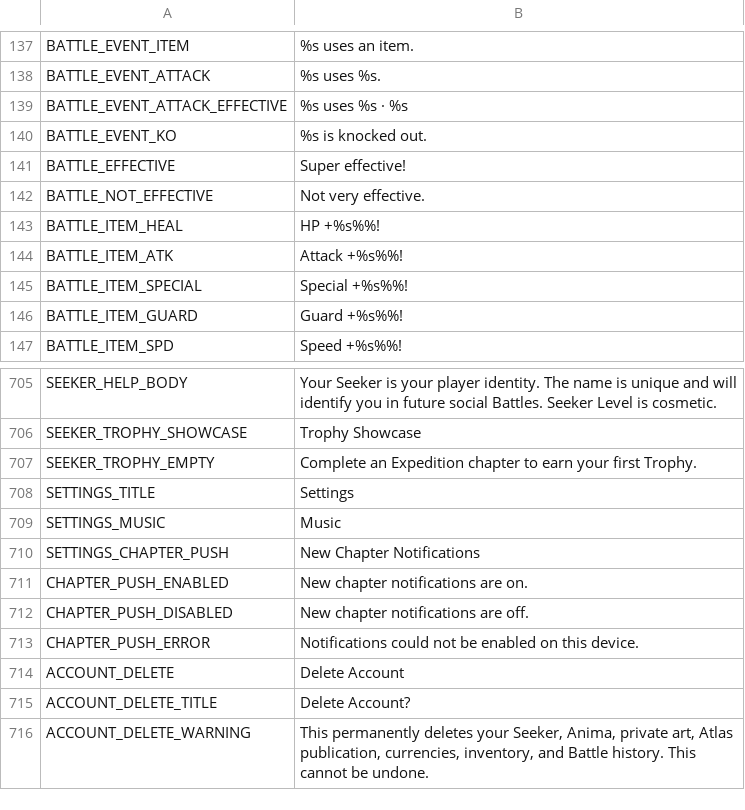
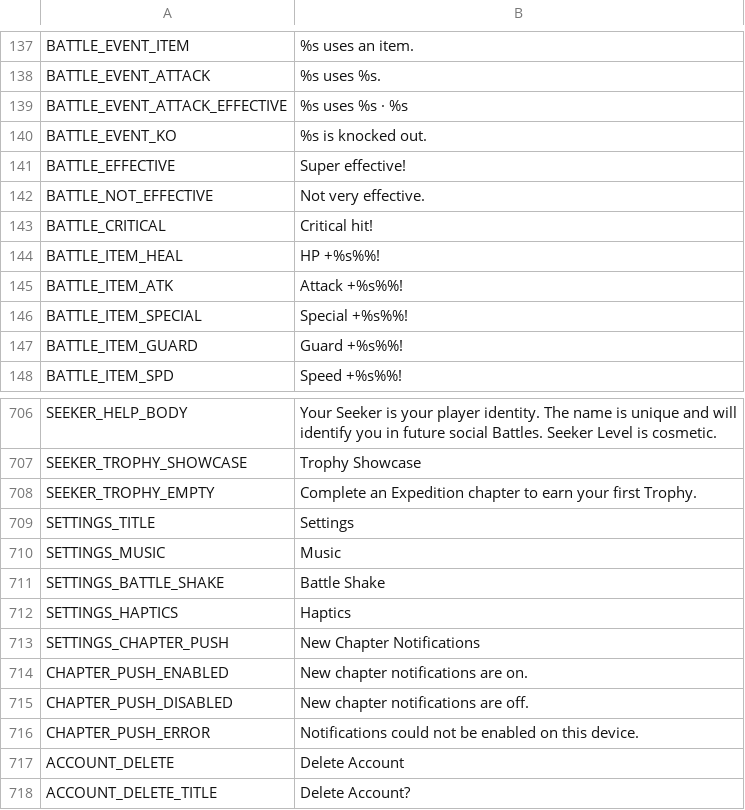
Before and after one commit to ryansetia1/Scanima, a CSV file: game/locales/ui.csv, drawn as a sheet; only a part is shown, gaps mark what is left out; the shorter side is filled out with more unchanged rows.

```diff
--- a/game/locales/ui.csv
+++ b/game/locales/ui.csv
@@ -142,2 +142,3 @@ BATTLE_EFFECTIVE,"Super effective!"
 BATTLE_NOT_EFFECTIVE,"Not very effective."
+BATTLE_CRITICAL,"Critical hit!"
 BATTLE_ITEM_HEAL,"HP +%s%%!"
@@ -709,2 +710,4 @@ SETTINGS_TITLE,"Settings"
 SETTINGS_MUSIC,"Music"
+SETTINGS_BATTLE_SHAKE,"Battle Shake"
+SETTINGS_HAPTICS,"Haptics"
 SETTINGS_CHAPTER_PUSH,"New Chapter Notifications"
```
Also changed, not shown: 18 other files.
